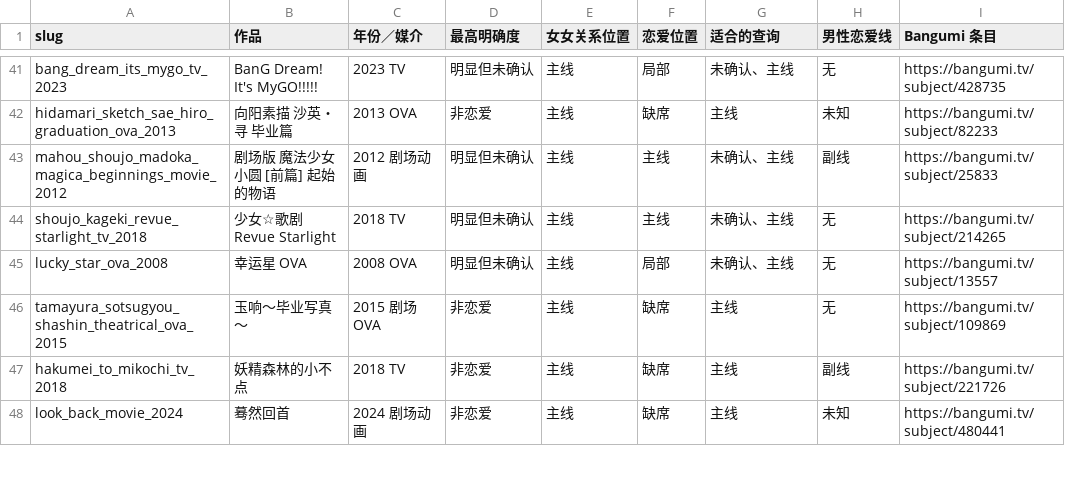
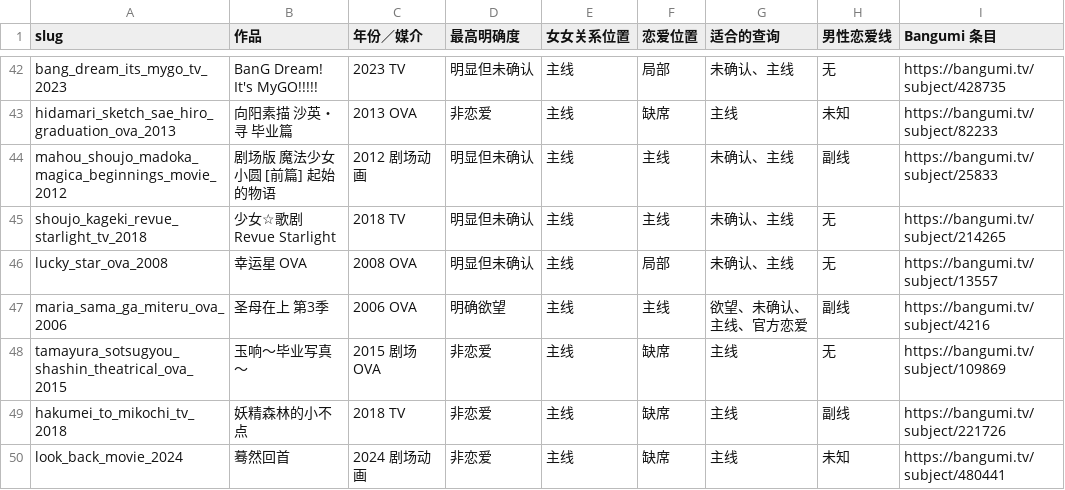
Before and after one commit to L-M-Sherlock/yuri-classification-archive, a CSV file: data/articles/anime-label-divergence.csv, drawn as a sheet; only a part is shown, gaps mark what is left out; the diff covers the shown part only; the diff names each change by its address in the sheet, - before the commit and + after, or states it on an @@ line.

```diff
--- a/data/articles/anime-label-divergence.csv
+++ b/data/articles/anime-label-divergence.csv
+row 47: maria_sama_ga_miteru_ova_2006 | 圣母在上 第3季 | 2006 OVA | 明确欲望 | 主线 | 主线 | 欲望、未确认、主线、官方恋爱 | 副线 | https://bangumi.tv/subject/4216
```
Also changed, not shown: 21 added rows elsewhere in this file, 48 other files.
